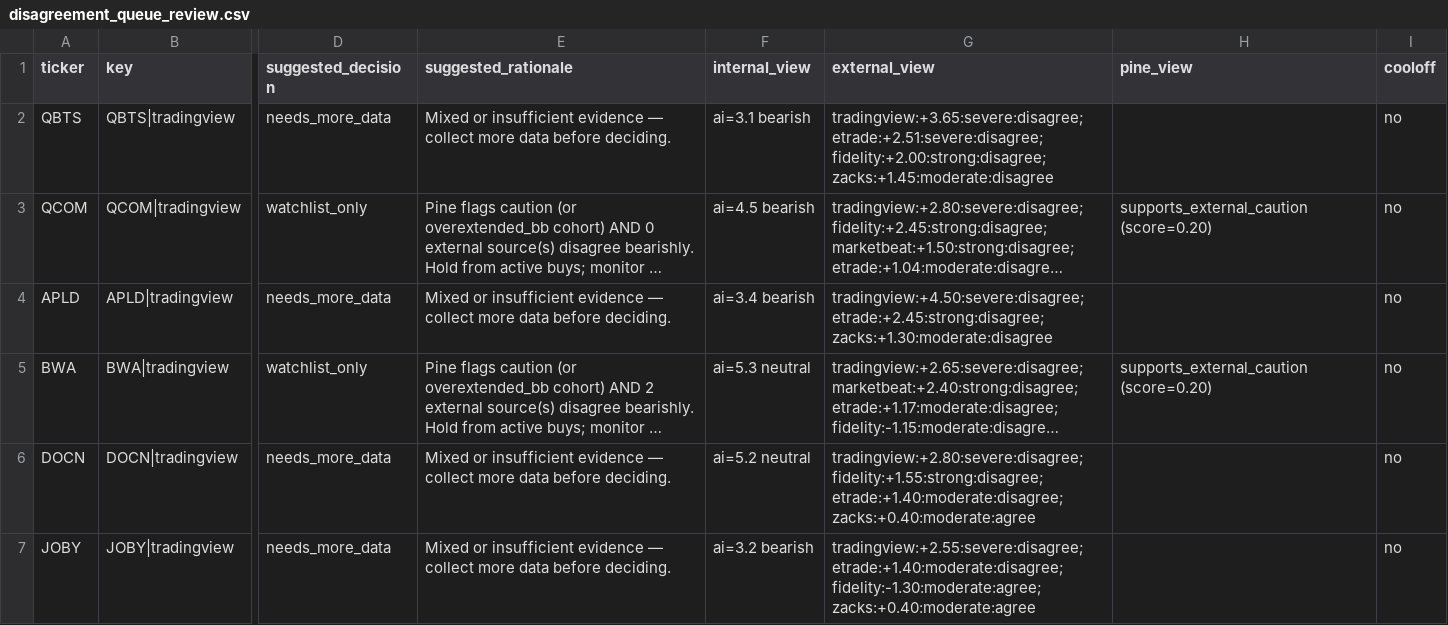
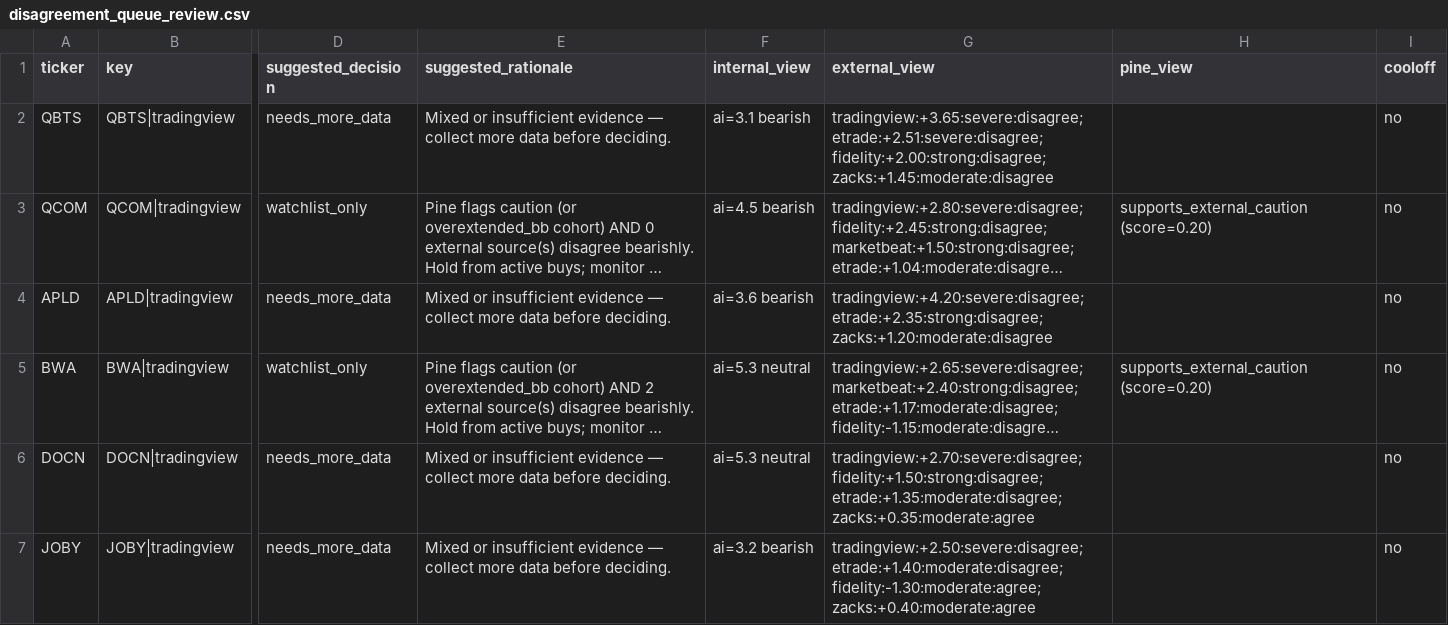
Before and after one commit to stdeplock-prog/ai-stock-rankings, a CSV file: data/reports/disagreement_queue_review.csv, drawn as a sheet; only a part is shown, gaps mark what is left out; long unchanged cells end in …; the diff covers the shown part only; the diff names each change by its address in the sheet, - before the commit and + after, or states it on an @@ line.

```diff
--- a/data/reports/disagreement_queue_review.csv
+++ b/data/reports/disagreement_queue_review.csv
-F4 (internal_view): ai=3.4 bearish
+F4 (internal_view): ai=3.6 bearish
-G4 (external_view): tradingview:+4.50:severe:disagree; etrade:+2.45:strong:disagree; zacks:+1.30:moderate:disagree
+G4 (external_view): tradingview:+4.20:severe:disagree; etrade:+2.35:strong:disagree; zacks:+1.20:moderate:disagree
-F6 (internal_view): ai=5.2 neutral
+F6 (internal_view): ai=5.3 neutral
-G6 (external_view): tradingview:+2.80:severe:disagree; fidelity:+1.55:strong:disagree; etrade:+1.40:moderate:disagree; zacks:+0.40:moderate:agree
+G6 (external_view): tradingview:+2.70:severe:disagree; fidelity:+1.50:strong:disagree; etrade:+1.35:moderate:disagree; zacks:+0.35:moderate:agree
-G7 (external_view): tradingview:+2.55:severe:disagree; etrade:+1.40:moderate:disagree; fidelity:-1.30:moderate:agree;…
+G7 (external_view): tradingview:+2.50:severe:disagree; etrade:+1.40:moderate:disagree; fidelity:-1.30:moderate:agree;…
```
Also changed, not shown: 1 added row, 1 removed row and 7 edited cells elsewhere in this file, data/processed/catalysts.csv, 49 other files.
